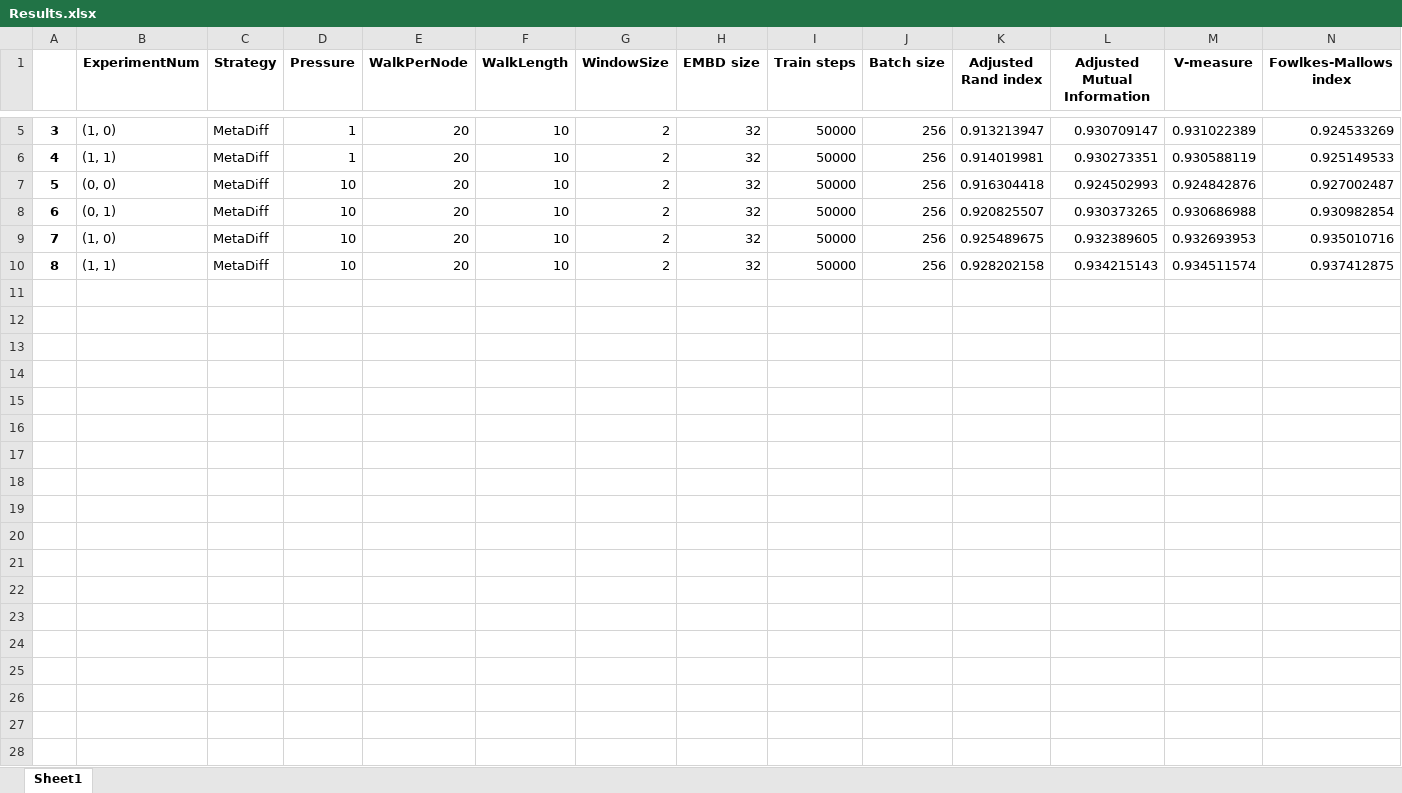
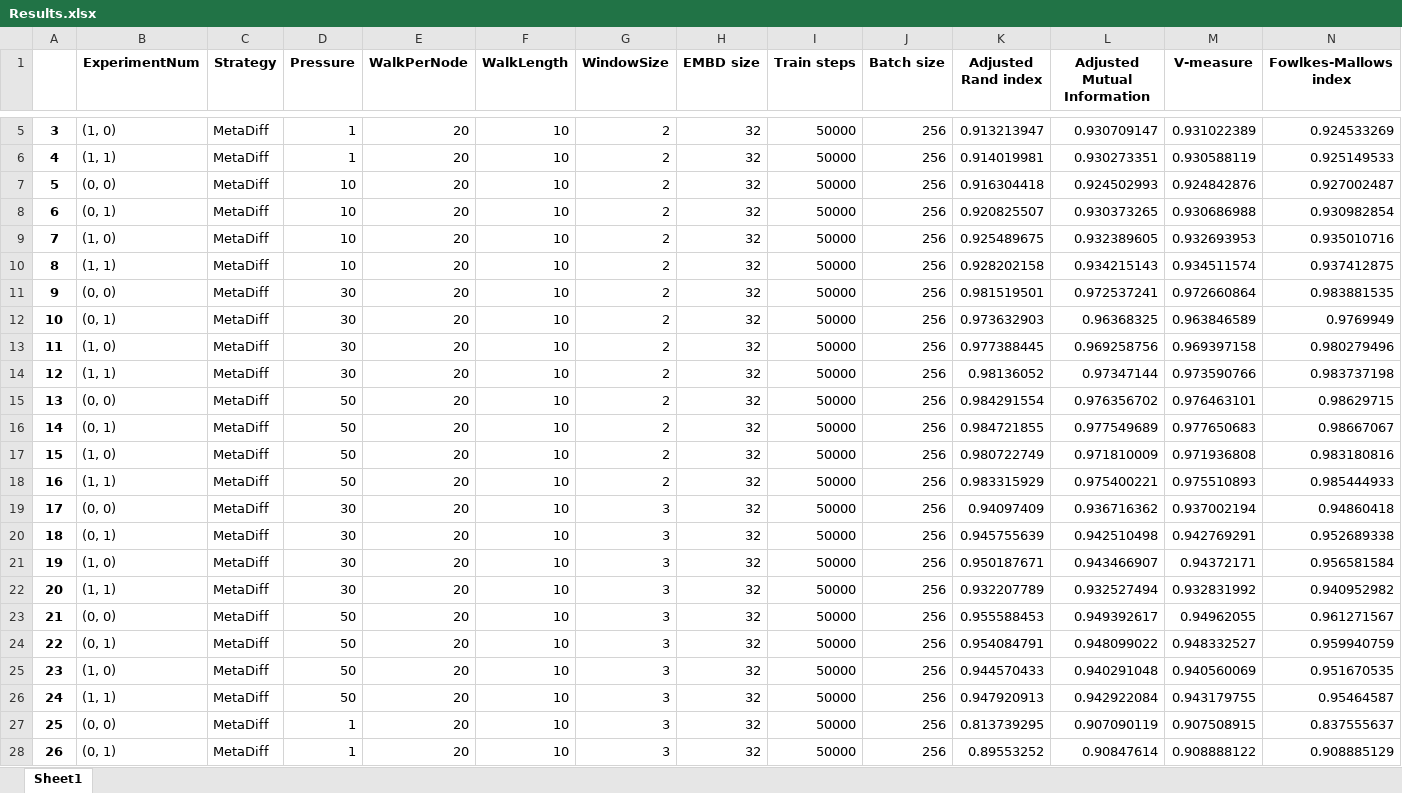
Before and after one commit to AlexWorldD/NetEmbs, an Excel workbook: UvA/LargeDataset/Results.xlsx, sheet Sheet1, drawn as a sheet; only a part is shown, gaps mark what is left out; values as stored, in another font and other column widths than the file's, no borders; rows hold the shown columns only; the diff covers the shown part only; the diff names each change by its address in the sheet, - before the commit and + after, or states it on an @@ line.

Commit message:
Continue with experiments.

```diff
--- a/UvA/LargeDataset/Results.xlsx (sheet Sheet1)
+++ b/UvA/LargeDataset/Results.xlsx (sheet Sheet1)
+row 11: 9 | (0, 0) | MetaDiff | 30 | 20 | 10 | 2 | 32 | 50000 | 256 | 0.981519501 | 0.972537241 | 0.972660864 | 0.983881535
+row 12: 10 | (0, 1) | MetaDiff | 30 | 20 | 10 | 2 | 32 | 50000 | 256 | 0.973632903 | 0.96368325 | 0.963846589 | 0.9769949
+row 13: 11 | (1, 0) | MetaDiff | 30 | 20 | 10 | 2 | 32 | 50000 | 256 | 0.977388445 | 0.969258756 | 0.969397158 | 0.980279496
+row 14: 12 | (1, 1) | MetaDiff | 30 | 20 | 10 | 2 | 32 | 50000 | 256 | 0.98136052 | 0.97347144 | 0.973590766 | 0.983737198
+row 15: 13 | (0, 0) | MetaDiff | 50 | 20 | 10 | 2 | 32 | 50000 | 256 | 0.984291554 | 0.976356702 | 0.976463101 | 0.98629715
+row 16: 14 | (0, 1) | MetaDiff | 50 | 20 | 10 | 2 | 32 | 50000 | 256 | 0.984721855 | 0.977549689 | 0.977650683 | 0.98667067
+row 17: 15 | (1, 0) | MetaDiff | 50 | 20 | 10 | 2 | 32 | 50000 | 256 | 0.980722749 | 0.971810009 | 0.971936808 | 0.983180816
+row 18: 16 | (1, 1) | MetaDiff | 50 | 20 | 10 | 2 | 32 | 50000 | 256 | 0.983315929 | 0.975400221 | 0.975510893 | 0.985444933
+row 19: 17 | (0, 0) | MetaDiff | 30 | 20 | 10 | 3 | 32 | 50000 | 256 | 0.94097409 | 0.936716362 | 0.937002194 | 0.94860418
+row 20: 18 | (0, 1) | MetaDiff | 30 | 20 | 10 | 3 | 32 | 50000 | 256 | 0.945755639 | 0.942510498 | 0.942769291 | 0.952689338
+row 21: 19 | (1, 0) | MetaDiff | 30 | 20 | 10 | 3 | 32 | 50000 | 256 | 0.950187671 | 0.943466907 | 0.94372171 | 0.956581584
+row 22: 20 | (1, 1) | MetaDiff | 30 | 20 | 10 | 3 | 32 | 50000 | 256 | 0.932207789 | 0.932527494 | 0.932831992 | 0.940952982
+row 23: 21 | (0, 0) | MetaDiff | 50 | 20 | 10 | 3 | 32 | 50000 | 256 | 0.955588453 | 0.949392617 | 0.94962055 | 0.961271567
+row 24: 22 | (0, 1) | MetaDiff | 50 | 20 | 10 | 3 | 32 | 50000 | 256 | 0.954084791 | 0.948099022 | 0.948332527 | 0.959940759
+row 25: 23 | (1, 0) | MetaDiff | 50 | 20 | 10 | 3 | 32 | 50000 | 256 | 0.944570433 | 0.940291048 | 0.940560069 | 0.951670535
+row 26: 24 | (1, 1) | MetaDiff | 50 | 20 | 10 | 3 | 32 | 50000 | 256 | 0.947920913 | 0.942922084 | 0.943179755 | 0.95464587
+row 27: 25 | (0, 0) | MetaDiff | 1 | 20 | 10 | 3 | 32 | 50000 | 256 | 0.813739295 | 0.907090119 | 0.907508915 | 0.837555637
+row 28: 26 | (0, 1) | MetaDiff | 1 | 20 | 10 | 3 | 32 | 50000 | 256 | 0.89553252 | 0.90847614 | 0.908888122 | 0.908885129
```
Also changed, not shown: 78 added rows elsewhere in this sheet, 48 other files.
